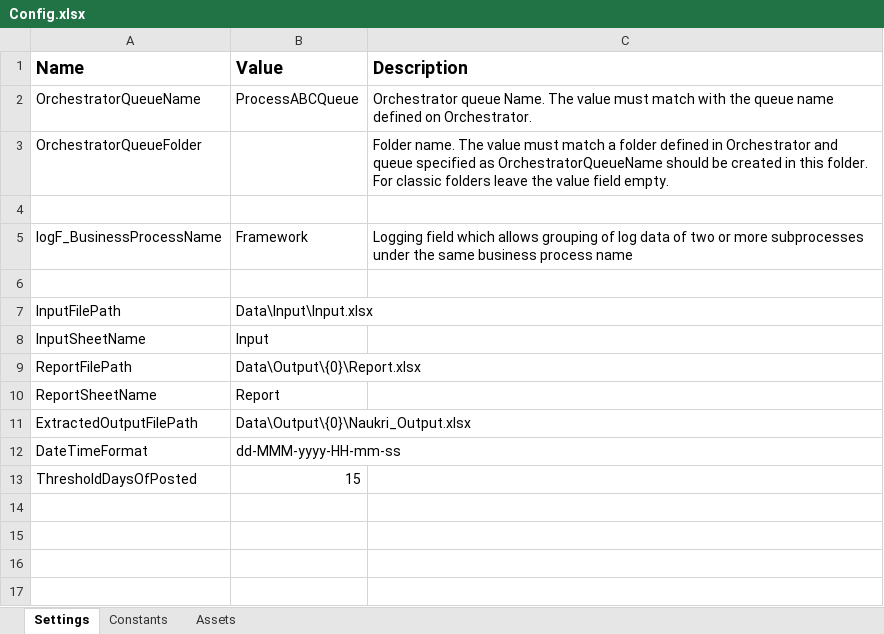
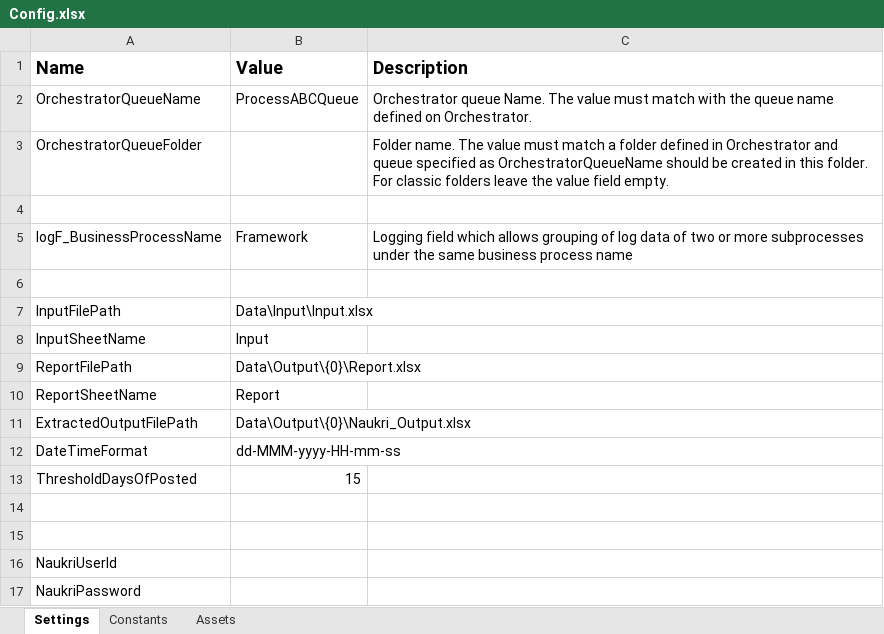
Before and after one commit to chethanrpa/NaukriProcess, an Excel workbook: Data/Config.xlsx, sheet Settings, drawn as a sheet; values as stored, in another font and other column widths than the file's, no borders; the diff names each change by its address in the sheet, - before the commit and + after, or states it on an @@ line.

Commit message:
Updated the credentials to config

```diff
--- a/Data/Config.xlsx (sheet Settings)
+++ b/Data/Config.xlsx (sheet Settings)
+row 14: (empty)
+row 15: (empty)
+row 16: NaukriUserId
+row 17: NaukriPassword
```
Also changed, not shown: 2 other files.
